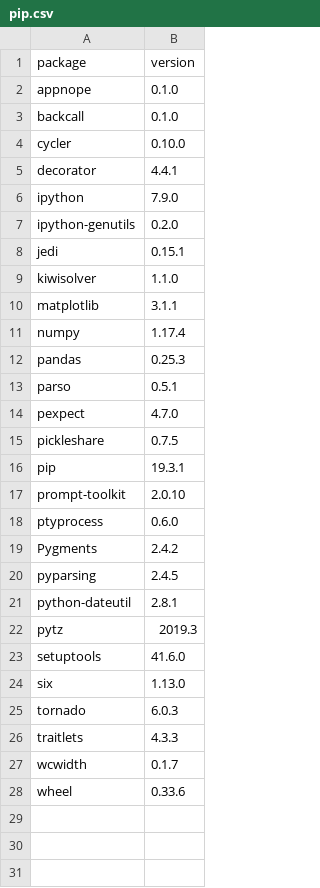
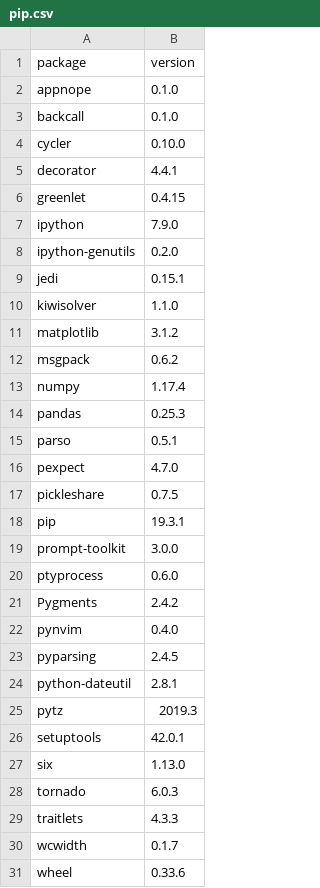
Before and after one commit to dysonance/Base, a CSV file: data/packages/current/pip.csv, drawn as a sheet.

```diff
--- a/data/packages/current/pip.csv
+++ b/data/packages/current/pip.csv
@@ -5,2 +5,3 @@ cycler,0.10.0
 decorator,4.4.1
+greenlet,0.4.15
 ipython,7.9.0
@@ -9,3 +10,4 @@ jedi,0.15.1
 kiwisolver,1.1.0
-matplotlib,3.1.1
+matplotlib,3.1.2
+msgpack,0.6.2
 numpy,1.17.4
@@ -16,5 +18,6 @@ pickleshare,0.7.5
 pip,19.3.1
-prompt-toolkit,2.0.10
+prompt-toolkit,3.0.0
 ptyprocess,0.6.0
 Pygments,2.4.2
+pynvim,0.4.0
 pyparsing,2.4.5
@@ -22,3 +25,3 @@ python-dateutil,2.8.1
 pytz,2019.3
-setuptools,41.6.0
+setuptools,42.0.1
 six,1.13.0
```
Also changed, not shown: data/packages/current/brew.csv, 1 other file.
